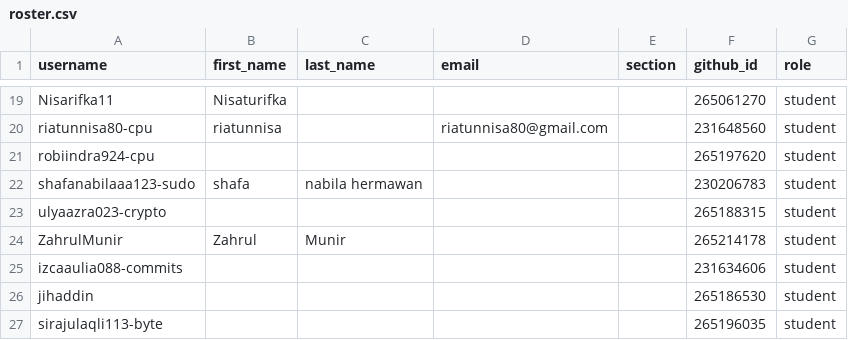
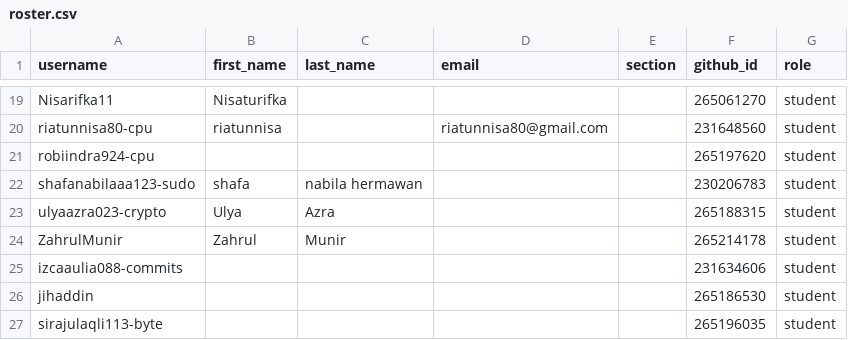
Before and after one commit to tik-pnl/classroom50, a CSV file: 2024-trkj-d/roster.csv, drawn as a sheet; only a part is shown, gaps mark what is left out.

Commit message:
[Classroom 50] Edit student: 2024-trkj-d/ulyaazra023-crypto

```diff
--- a/2024-trkj-d/roster.csv
+++ b/2024-trkj-d/roster.csv
@@ -22,3 +22,3 @@ robiindra924-cpu,,,,,265197620,student
 shafanabilaaa123-sudo,shafa,nabila hermawan,,,230206783,student
-ulyaazra023-crypto,,,,,265188315,student
+ulyaazra023-crypto,Ulya,Azra,,,265188315,student
 ZahrulMunir,Zahrul,Munir,,,265214178,student
```
